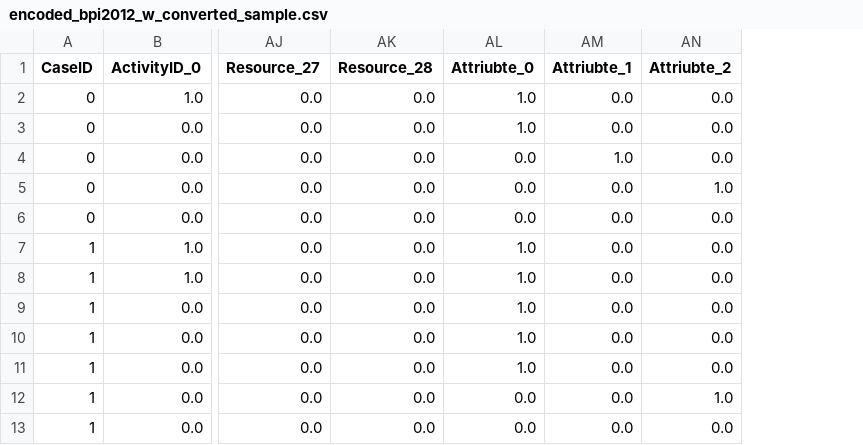
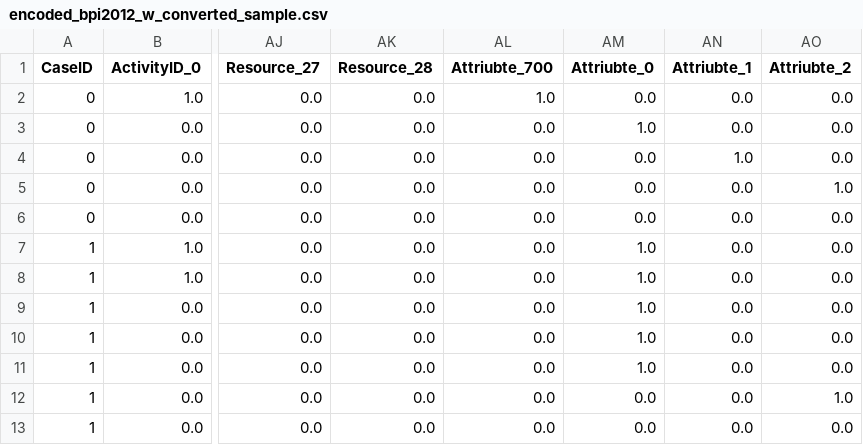
Before and after one commit to fau-is/wdwdl, a CSV file: wdwdl/data/encoded_bpi2012_w_converted_sample.csv, drawn as a sheet; only a part is shown, gaps mark what is left out; addresses are those after the commit; the diff names each change by its address in the sheet, - before the commit and + after, or states it on an @@ line.

Commit message:
Added one method for identifying unique context attribute values and one method for identifying unique event attribute values.

```diff
--- a/wdwdl/data/encoded_bpi2012_w_converted_sample.csv
+++ b/wdwdl/data/encoded_bpi2012_w_converted_sample.csv
+column AL (Attriubte_700), rows 2-13: 1.0 | 0.0 | 0.0 | 0.0 | 0.0 | 0.0 | 0.0 | 0.0 | 0.0 | 0.0 | 0.0 | 0.0
-AM2 (Attriubte_0): 1.0
+AM2 (Attriubte_0): 0.0
```
Also changed, not shown: wdwdl/data/bpi2012_w_converted_sample.csv, 3 other files.
